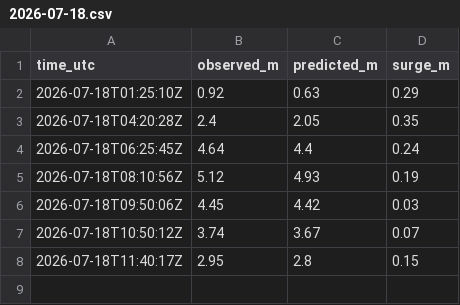
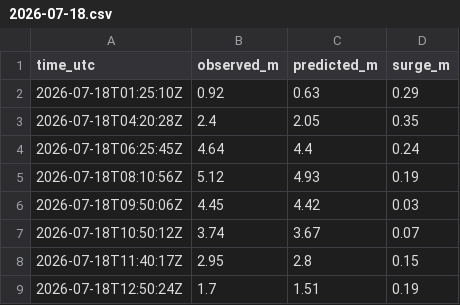
Before and after one commit to bobmorek/Jucotime, a CSV file: data/tide/falmouth-docks/2026-07/2026-07-18.csv, drawn as a sheet; the diff names each change by its address in the sheet, - before the commit and + after, or states it on an @@ line.

```diff
--- a/data/tide/falmouth-docks/2026-07/2026-07-18.csv
+++ b/data/tide/falmouth-docks/2026-07/2026-07-18.csv
+row 9: 2026-07-18T12:50:24Z | 1.7 | 1.51 | 0.19
```
Also changed, not shown: 1 other file.
